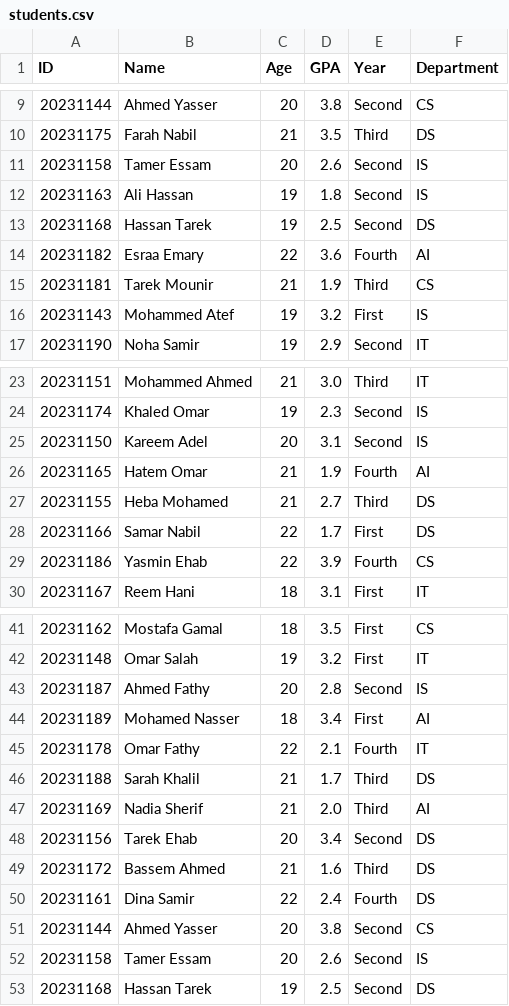
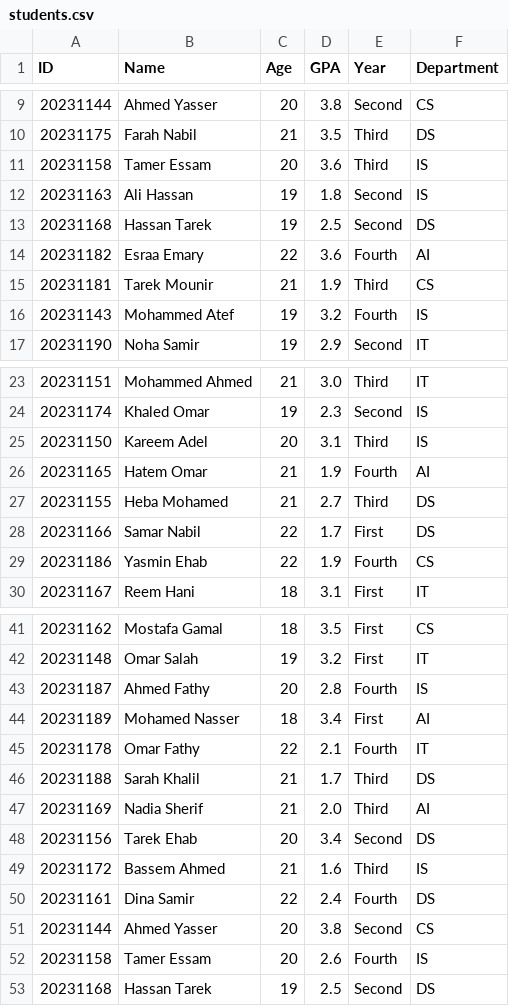
Before and after one commit to Mohammed-3tef/Student_Management_System, a CSV file: students.csv, drawn as a sheet; only a part is shown, gaps mark what is left out.

```diff
--- a/students.csv
+++ b/students.csv
@@ -10,3 +10,3 @@
 "20231175","Farah Nabil","21","3.5","Third","DS"
-"20231158","Tamer Essam","20","2.6","Second","IS"
+"20231158","Tamer Essam","20","3.6","Third","IS"
 "20231163","Ali Hassan","19","1.8","Second","IS"
@@ -15,3 +15,3 @@
 "20231181","Tarek Mounir","21","1.9","Third","CS"
-"20231143","Mohammed Atef","19","3.2","First","IS"
+"20231143","Mohammed Atef","19","3.2","Fourth","IS"
 "20231190","Noha Samir","19","2.9","Second","IT"
@@ -24,3 +24,3 @@
 "20231174","Khaled Omar","19","2.3","Second","IS"
-"20231150","Kareem Adel","20","3.1","Second","IS"
+"20231150","Kareem Adel","20","3.1","Third","IS"
 "20231165","Hatem Omar","21","1.9","Fourth","AI"
@@ -28,3 +28,3 @@
 "20231166","Samar Nabil","22","1.7","First","DS"
-"20231186","Yasmin Ehab","22","3.9","Fourth","CS"
+"20231186","Yasmin Ehab","22","1.9","Fourth","CS"
 "20231167","Reem Hani","18","3.1","First","IT"
@@ -42,3 +42,3 @@
 "20231148","Omar Salah","19","3.2","First","IT"
-"20231187","Ahmed Fathy","20","2.8","Second","IS"
+"20231187","Ahmed Fathy","20","2.8","Fourth","IS"
 "20231189","Mohamed Nasser","18","3.4","First","AI"
@@ -48,6 +48,6 @@
 "20231156","Tarek Ehab","20","3.4","Second","DS"
-"20231172","Bassem Ahmed","21","1.6","Third","DS"
+"20231172","Bassem Ahmed","21","1.6","Third","IS"
 "20231161","Dina Samir","22","2.4","Fourth","DS"
 "20231144","Ahmed Yasser","20","3.8","Second","CS"
-"20231158","Tamer Essam","20","2.6","Second","IS"
+"20231158","Tamer Essam","20","2.6","Fourth","IS"
 "20231168","Hassan Tarek","19","2.5","Second","DS"
```
Also changed, not shown: out/production/Student_Management_System/Final_Students.csv, out/production/Student_Management_System/students.csv, 9 other files.
